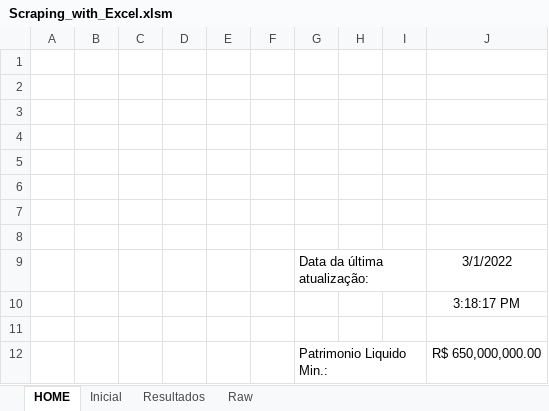
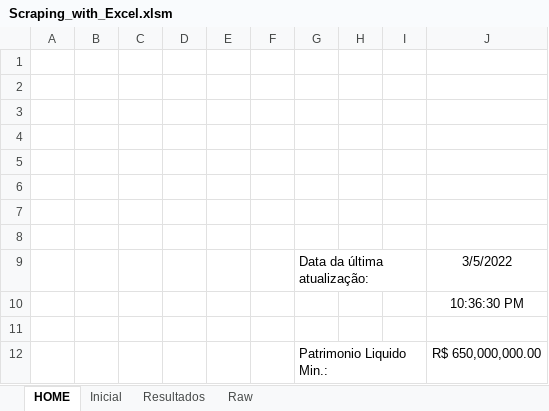
Before and after one commit to GustavoBarbaro/Fundos-Imobiliarios_Scraping, an Excel workbook: Excel_Scraping/Scraping_with_Excel.xlsm, sheet HOME, drawn as a sheet; values as stored, in another font and other column widths than the file's, no borders; charts and pictures not drawn; the diff names each change by its address in the sheet, - before the commit and + after, or states it on an @@ line.

```diff
--- a/Excel_Scraping/Scraping_with_Excel.xlsm (sheet HOME)
+++ b/Excel_Scraping/Scraping_with_Excel.xlsm (sheet HOME)
-J9: 3/1/2022
+J9: 3/5/2022
-J10: 3:18:17 PM
+J10: 10:36:30 PM
```
Also changed, not shown: sheet Raw.
